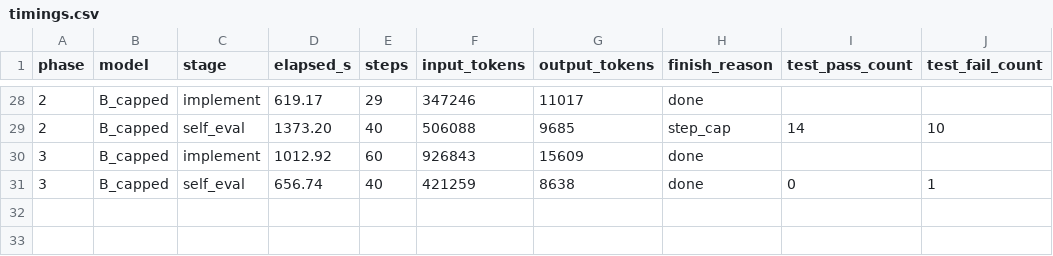
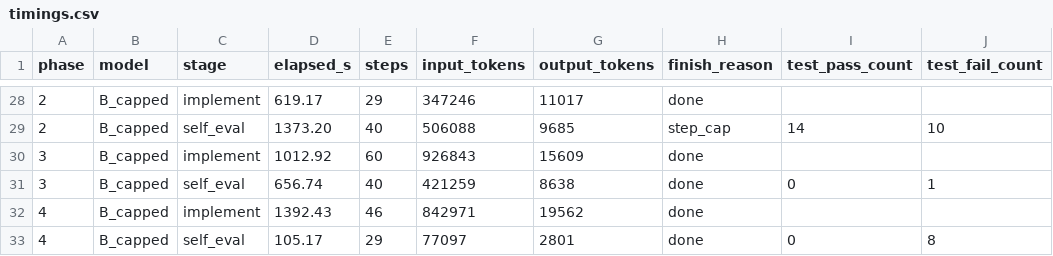
Before and after one commit to spinlockdevelopment/LLMGateway, a CSV file: benchmark/results/timings.csv, drawn as a sheet; only a part is shown, gaps mark what is left out; the diff names each change by its address in the sheet, - before the commit and + after, or states it on an @@ line.

Commit message:
benchmark B_capped phase 04 — local capped

```diff
--- a/benchmark/results/timings.csv
+++ b/benchmark/results/timings.csv
+row 32: 4 | B_capped | implement | 1392.43 | 46 | 842971 | 19562 | done
+row 33: 4 | B_capped | self_eval | 105.17 | 29 | 77097 | 2801 | done | 0 | 8
```
Also changed, not shown: 24 other files.
